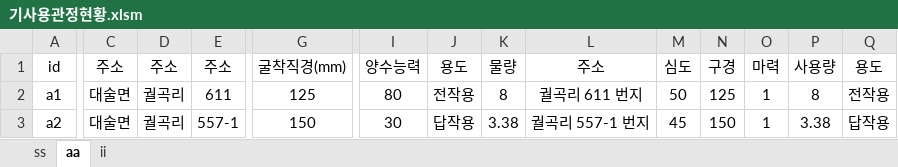
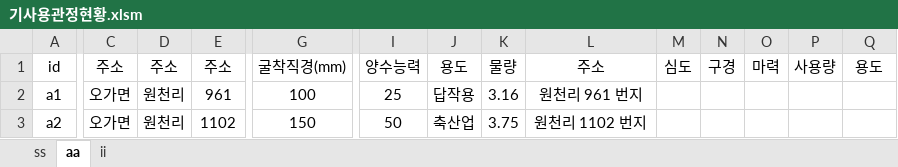
Before and after one commit to VB6Hobbyst7/02_Excel, an Excel workbook: 07_LandSlide/06_기사용관정/기사용관정현황.xlsm, sheet aa, drawn as a sheet; only a part is shown, gaps mark what is left out; values as stored, in another font and other column widths than the file's, no borders; charts and pictures not drawn; the diff covers the shown part only; the diff names each change by its address in the sheet, - before the commit and + after, or states it on an @@ line.

```diff
--- a/07_LandSlide/06_기사용관정/기사용관정현황.xlsm (sheet aa)
+++ b/07_LandSlide/06_기사용관정/기사용관정현황.xlsm (sheet aa)
-C2:C3: 대술면
+C2:C3: 오가면
-D2:D3: 궐곡리
+D2:D3: 원천리
-E2: 611
+E2: 961
-G2: 125
+G2: 100
-I2: 80
+I2: 25
-J2: 전작용
+J2: 답작용
-K2: 8
+K2: 3.16
-L2: 궐곡리 611 번지
+L2: 원천리 961 번지
-M2: 50
+M2: (empty)
-N2: 125
+N2: (empty)
-O2:O3: 1
+O2:O3: (empty)
-P2: 8
+P2: (empty)
-Q2: 전작용
+Q2: (empty)
-E3: 557-1
+E3: 1102
-I3: 30
+I3: 50
-J3: 답작용
+J3: 축산업
-K3: 3.38
+K3: 3.75
-L3: 궐곡리 557-1 번지
+L3: 원천리 1102 번지
-M3: 45
+M3: (empty)
-N3: 150
+N3: (empty)
-P3: 3.38
+P3: (empty)
-Q3: 답작용
+Q3: (empty)
```
Also changed, not shown: 2 added rows, 19 removed rows and 200 edited cells elsewhere in this sheet, sheet ss, charts or pictures.
